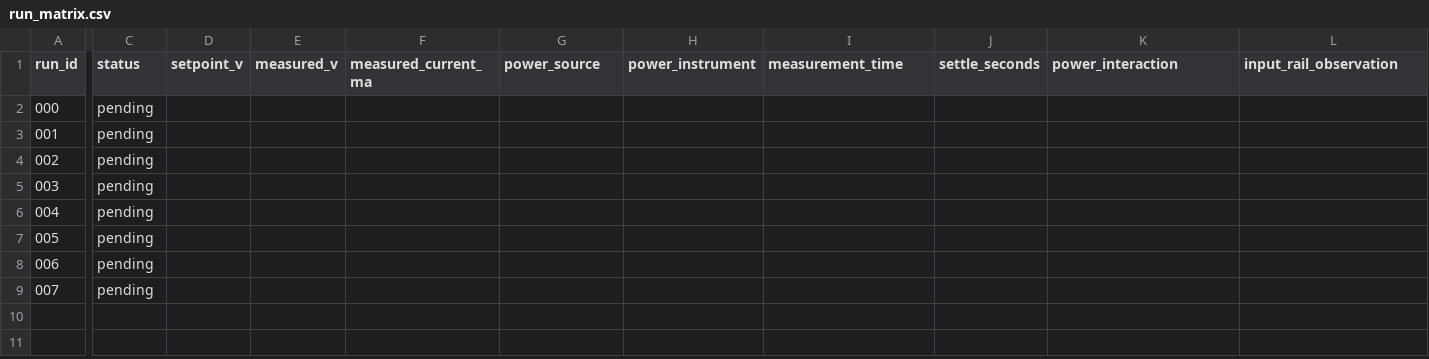
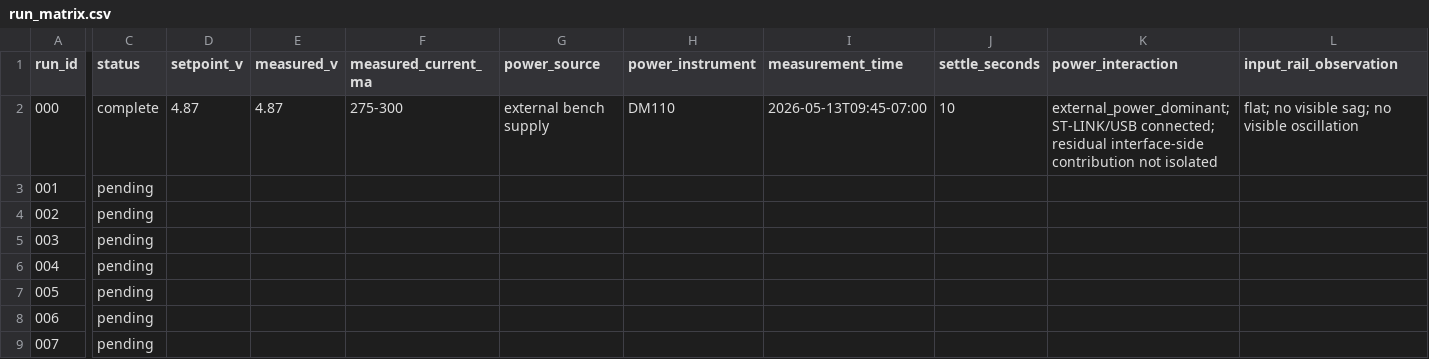
Before and after one commit to delk73/precision-signal, a CSV file: artifacts/physical_characterization/stm32_power_sweep_2026-05-12/run_matrix.csv, drawn as a sheet; only a part is shown, gaps mark what is left out; the diff covers the shown part only; the diff names each change by its address in the sheet, - before the commit and + after, or states it on an @@ line.

Commit message:
maint: update run matrix with baseline results and status

```diff
--- a/artifacts/physical_characterization/stm32_power_sweep_2026-05-12/run_matrix.csv
+++ b/artifacts/physical_characterization/stm32_power_sweep_2026-05-12/run_matrix.csv
-C2 (status): pending
+C2 (status): complete
-D2 (setpoint_v): (empty)
+D2 (setpoint_v): 4.87
-E2 (measured_v): (empty)
+E2 (measured_v): 4.87
-F2 (measured_current_ma): (empty)
+F2 (measured_current_ma): 275-300
-G2 (power_source): (empty)
+G2 (power_source): external bench supply
-H2 (power_instrument): (empty)
+H2 (power_instrument): DM110
-I2 (measurement_time): (empty)
+I2 (measurement_time): 2026-05-13T09:45-07:00
-J2 (settle_seconds): (empty)
+J2 (settle_seconds): 10
-K2 (power_interaction): (empty)
+K2 (power_interaction): external_power_dominant; ST-LINK/USB connected; residual interface-side contribution not isolated
-L2 (input_rail_observation): (empty)
+L2 (input_rail_observation): flat; no visible sag; no visible oscillation
```
Also changed, not shown: 10 edited cells elsewhere in this file.
